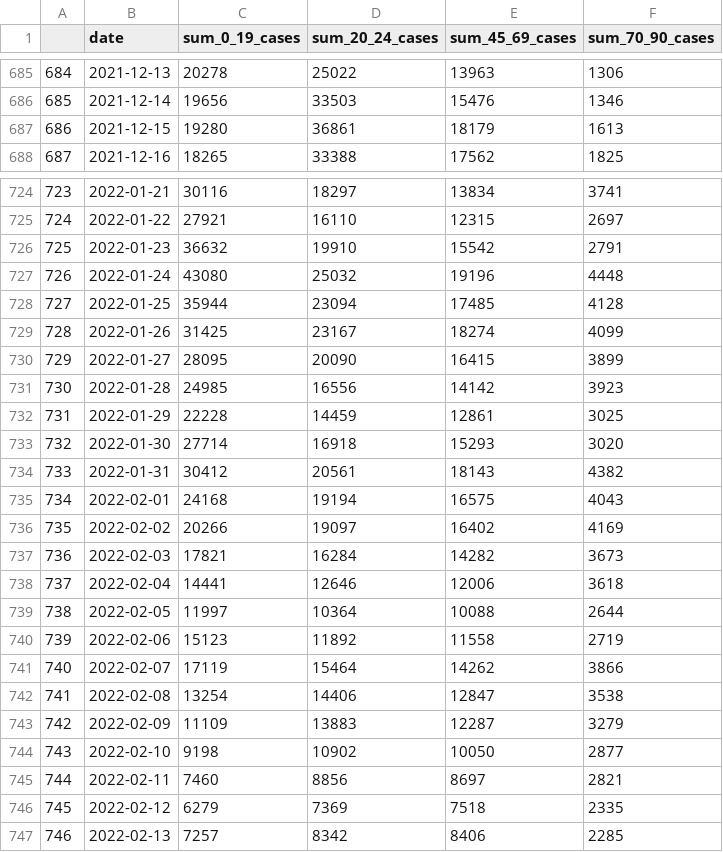
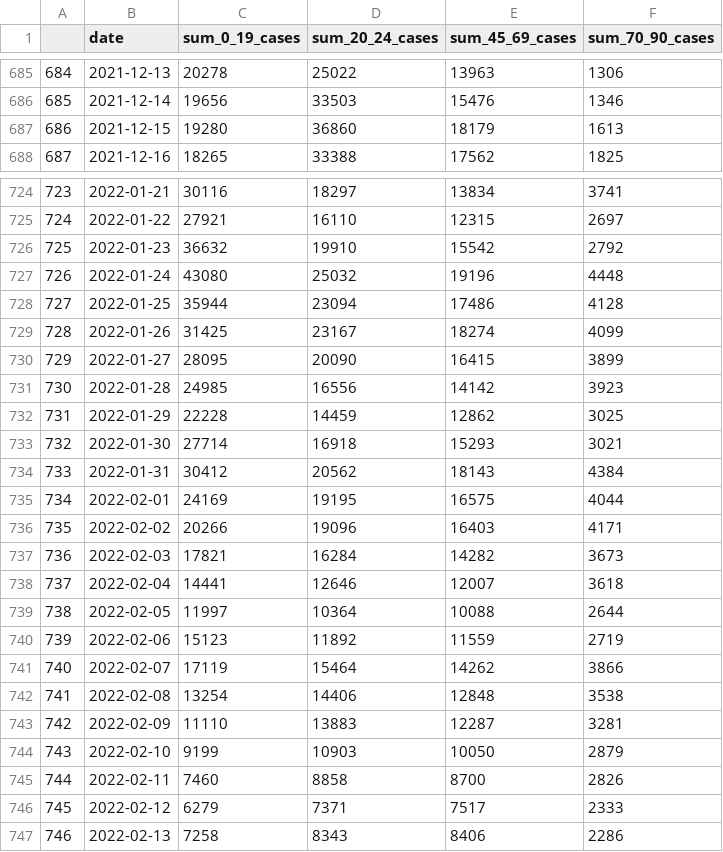
Before and after one commit to GWilloughby99/covid-automation, a CSV file: raw-data/cases_by_age.csv, drawn as a sheet; only a part is shown, gaps mark what is left out; the diff covers the shown part only.

```diff
--- a/raw-data/cases_by_age.csv
+++ b/raw-data/cases_by_age.csv
@@ -686,3 +686,3 @@
 "685","2021-12-14",19656,33503,15476,1346
-"686","2021-12-15",19280,36861,18179,1613
+"686","2021-12-15",19280,36860,18179,1613
 "687","2021-12-16",18265,33388,17562,1825
@@ -725,5 +725,5 @@
 "724","2022-01-22",27921,16110,12315,2697
-"725","2022-01-23",36632,19910,15542,2791
+"725","2022-01-23",36632,19910,15542,2792
 "726","2022-01-24",43080,25032,19196,4448
-"727","2022-01-25",35944,23094,17485,4128
+"727","2022-01-25",35944,23094,17486,4128
 "728","2022-01-26",31425,23167,18274,4099
@@ -731,17 +731,17 @@
 "730","2022-01-28",24985,16556,14142,3923
-"731","2022-01-29",22228,14459,12861,3025
-"732","2022-01-30",27714,16918,15293,3020
-"733","2022-01-31",30412,20561,18143,4382
-"734","2022-02-01",24168,19194,16575,4043
-"735","2022-02-02",20266,19097,16402,4169
+"731","2022-01-29",22228,14459,12862,3025
+"732","2022-01-30",27714,16918,15293,3021
+"733","2022-01-31",30412,20562,18143,4384
+"734","2022-02-01",24169,19195,16575,4044
+"735","2022-02-02",20266,19096,16403,4171
 "736","2022-02-03",17821,16284,14282,3673
-"737","2022-02-04",14441,12646,12006,3618
+"737","2022-02-04",14441,12646,12007,3618
 "738","2022-02-05",11997,10364,10088,2644
-"739","2022-02-06",15123,11892,11558,2719
+"739","2022-02-06",15123,11892,11559,2719
 "740","2022-02-07",17119,15464,14262,3866
-"741","2022-02-08",13254,14406,12847,3538
-"742","2022-02-09",11109,13883,12287,3279
-"743","2022-02-10",9198,10902,10050,2877
-"744","2022-02-11",7460,8856,8697,2821
-"745","2022-02-12",6279,7369,7518,2335
-"746","2022-02-13",7257,8342,8406,2285
+"741","2022-02-08",13254,14406,12848,3538
+"742","2022-02-09",11110,13883,12287,3281
+"743","2022-02-10",9199,10903,10050,2879
+"744","2022-02-11",7460,8858,8700,2826
+"745","2022-02-12",6279,7371,7517,2333
+"746","2022-02-13",7258,8343,8406,2286
```
Also changed, not shown: 1 added row and 5 edited cells elsewhere in this file, raw-data/cases-uk.csv, raw-data/cases_south_africa.csv, 14 other files.
